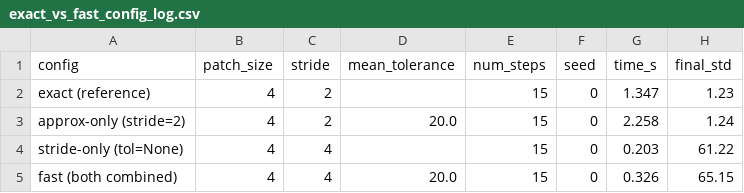
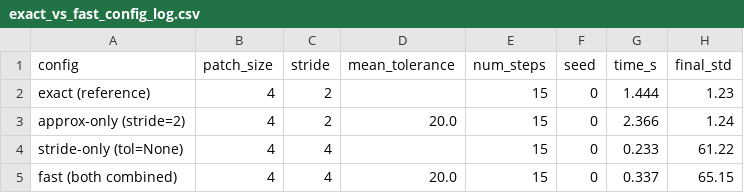
Before and after one commit to Chani-Pappenhaim/AMAT_4_Chana, a CSV file: results/tables/exact_vs_fast_config_log.csv, drawn as a sheet.

```diff
--- a/results/tables/exact_vs_fast_config_log.csv
+++ b/results/tables/exact_vs_fast_config_log.csv
@@ -1,5 +1,5 @@
 config,patch_size,stride,mean_tolerance,num_steps,seed,time_s,final_std
-exact (reference),4,2,,15,0,1.347,1.23
-approx-only (stride=2),4,2,20.0,15,0,2.258,1.24
-stride-only (tol=None),4,4,,15,0,0.203,61.22
-fast (both combined),4,4,20.0,15,0,0.326,65.15
+exact (reference),4,2,,15,0,1.444,1.23
+approx-only (stride=2),4,2,20.0,15,0,2.366,1.24
+stride-only (tol=None),4,4,,15,0,0.233,61.22
+fast (both combined),4,4,20.0,15,0,0.337,65.15
```
Also changed, not shown: 18 other files.
